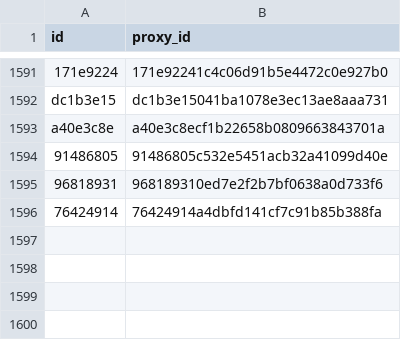
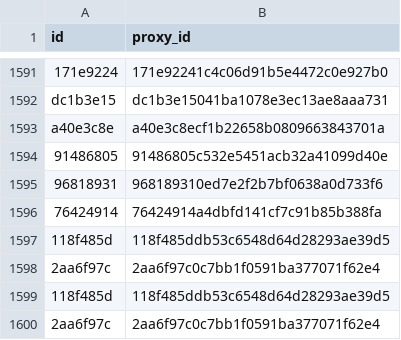
Before and after one commit to allometric/allometric, a CSV file: inst/model_ids.csv, drawn as a sheet; only a part is shown, gaps mark what is left out.

```diff
--- a/inst/model_ids.csv
+++ b/inst/model_ids.csv
@@ -1596 +1596,5 @@
 "76424914","76424914a4dbfd141cf7c91b85b388fa"
+"118f485d","118f485ddb53c6548d64d28293ae39d5"
+"2aa6f97c","2aa6f97c0c7bb1f0591ba377071f62e4"
+"118f485d","118f485ddb53c6548d64d28293ae39d5"
+"2aa6f97c","2aa6f97c0c7bb1f0591ba377071f62e4"
```
Also changed, not shown: 3 other files.
